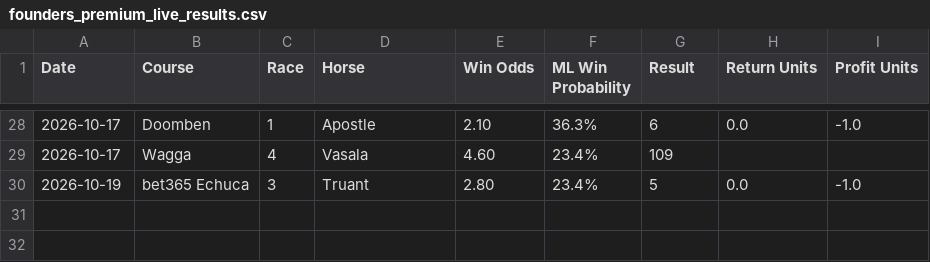
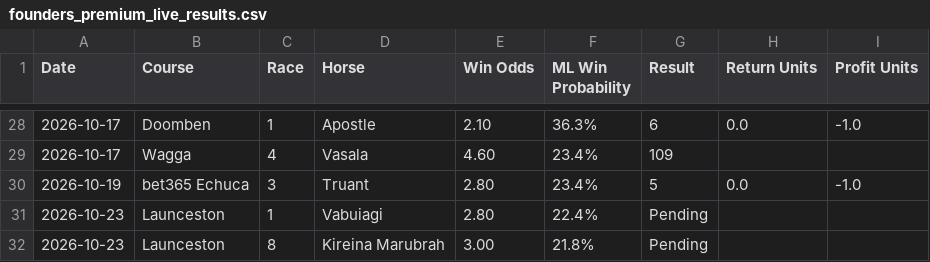
Before and after one commit to puntingiq/puntingiq-site, a CSV file: reports/latest/founders_premium_live_results.csv, drawn as a sheet; only a part is shown, gaps mark what is left out; the diff names each change by its address in the sheet, - before the commit and + after, or states it on an @@ line.

```diff
--- a/reports/latest/founders_premium_live_results.csv
+++ b/reports/latest/founders_premium_live_results.csv
+row 31: 2026-10-23 | Launceston | 1 | Vabuiagi | 2.80 | 22.4% | Pending
+row 32: 2026-10-23 | Launceston | 8 | Kireina Marubrah | 3.00 | 21.8% | Pending
```
Also changed, not shown: 15 other files.
